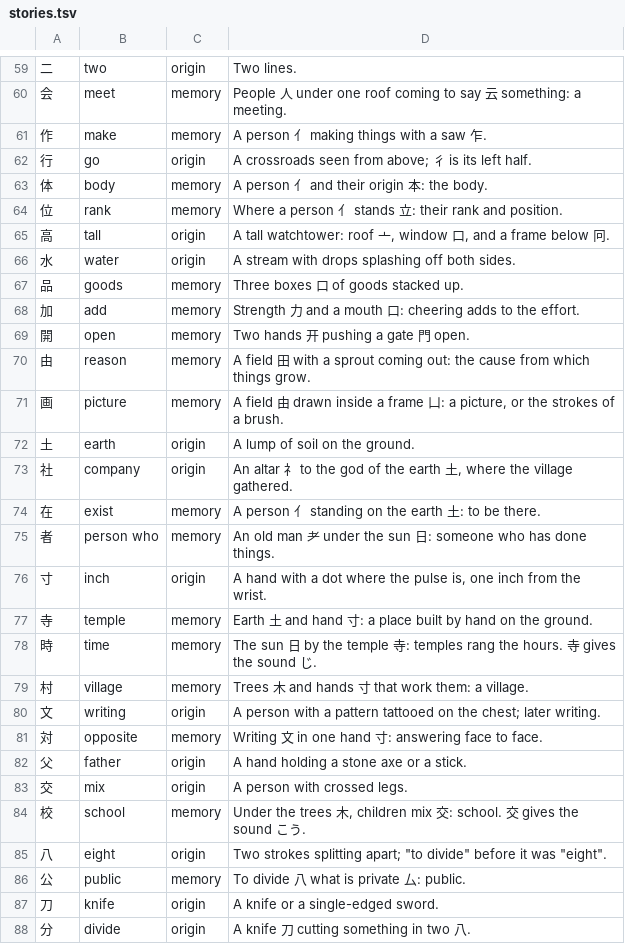
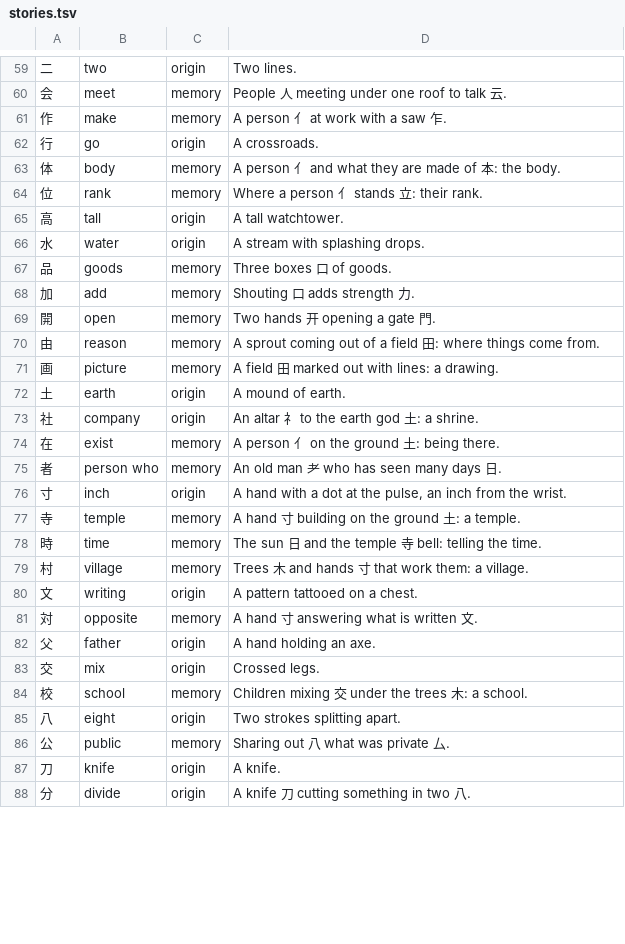
Before and after one commit to stared/kanly, a TSV file: data/stories.tsv, drawn as a sheet; only a part is shown, gaps mark what is left out; the diff covers the shown part only.

```diff
--- a/data/stories.tsv
+++ b/data/stories.tsv
@@ -59,30 +59,30 @@
 二	two	origin	Two lines.
-会	meet	memory	People 人 under one roof coming to say 云 something: a meeting.
-作	make	memory	A person 亻 making things with a saw 乍.
-行	go	origin	A crossroads seen from above; 彳 is its left half.
-体	body	memory	A person 亻 and their origin 本: the body.
-位	rank	memory	Where a person 亻 stands 立: their rank and position.
-高	tall	origin	A tall watchtower: roof 亠, window 口, and a frame below 冋.
-水	water	origin	A stream with drops splashing off both sides.
-品	goods	memory	Three boxes 口 of goods stacked up.
-加	add	memory	Strength 力 and a mouth 口: cheering adds to the effort.
-開	open	memory	Two hands 开 pushing a gate 門 open.
-由	reason	memory	A field 田 with a sprout coming out: the cause from which things grow.
-画	picture	memory	A field 由 drawn inside a frame 凵: a picture, or the strokes of a brush.
-土	earth	origin	A lump of soil on the ground.
-社	company	origin	An altar 礻 to the god of the earth 土, where the village gathered.
-在	exist	memory	A person 亻 standing on the earth 土: to be there.
-者	person who	memory	An old man 耂 under the sun 日: someone who has done things.
-寸	inch	origin	A hand with a dot where the pulse is, one inch from the wrist.
-寺	temple	memory	Earth 土 and hand 寸: a place built by hand on the ground.
-時	time	memory	The sun 日 by the temple 寺: temples rang the hours. 寺 gives the sound じ.
+会	meet	memory	People 人 meeting under one roof to talk 云.
+作	make	memory	A person 亻 at work with a saw 乍.
+行	go	origin	A crossroads.
+体	body	memory	A person 亻 and what they are made of 本: the body.
+位	rank	memory	Where a person 亻 stands 立: their rank.
+高	tall	origin	A tall watchtower.
+水	water	origin	A stream with splashing drops.
+品	goods	memory	Three boxes 口 of goods.
+加	add	memory	Shouting 口 adds strength 力.
+開	open	memory	Two hands 开 opening a gate 門.
+由	reason	memory	A sprout coming out of a field 田: where things come from.
+画	picture	memory	A field 田 marked out with lines: a drawing.
+土	earth	origin	A mound of earth.
+社	company	origin	An altar 礻 to the earth god 土: a shrine.
+在	exist	memory	A person 亻 on the ground 土: being there.
+者	person who	memory	An old man 耂 who has seen many days 日.
+寸	inch	origin	A hand with a dot at the pulse, an inch from the wrist.
+寺	temple	memory	A hand 寸 building on the ground 土: a temple.
+時	time	memory	The sun 日 and the temple 寺 bell: telling the time.
 村	village	memory	Trees 木 and hands 寸 that work them: a village.
-文	writing	origin	A person with a pattern tattooed on the chest; later writing.
-対	opposite	memory	Writing 文 in one hand 寸: answering face to face.
-父	father	origin	A hand holding a stone axe or a stick.
-交	mix	origin	A person with crossed legs.
-校	school	memory	Under the trees 木, children mix 交: school. 交 gives the sound こう.
-八	eight	origin	Two strokes splitting apart; "to divide" before it was "eight".
-公	public	memory	To divide 八 what is private 厶: public.
-刀	knife	origin	A knife or a single-edged sword.
+文	writing	origin	A pattern tattooed on a chest.
+対	opposite	memory	A hand 寸 answering what is written 文.
+父	father	origin	A hand holding an axe.
+交	mix	origin	Crossed legs.
+校	school	memory	Children mixing 交 under the trees 木: a school.
+八	eight	origin	Two strokes splitting apart.
+公	public	memory	Sharing out 八 what was private 厶.
+刀	knife	origin	A knife.
 分	divide	origin	A knife 刀 cutting something in two 八.
```
Also changed, not shown: 90 edited cells elsewhere in this file, 5 other files.
